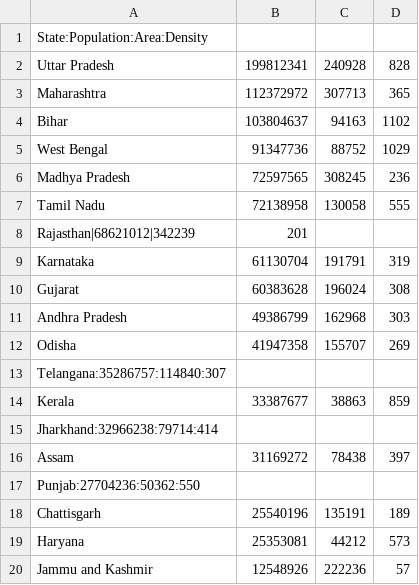
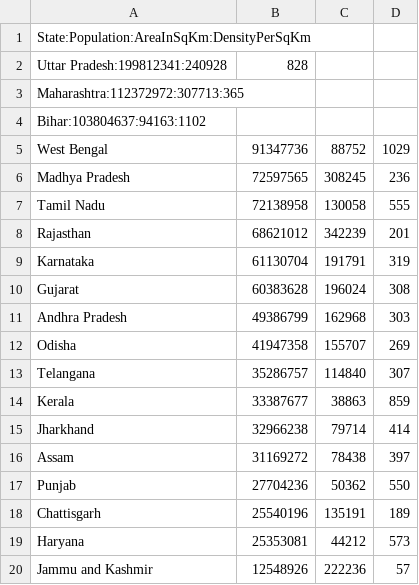
Before and after one commit to n-ndini7/IndianStateCensus, a CSV file: IndianStateCensusInvalidDelimiter.csv, drawn as a sheet; only a part is shown.

Commit message:
[nandini] Refactored : Refactor 5 added to include getCsvFileList method to get data as list

```diff
--- a/IndianStateCensusInvalidDelimiter.csv
+++ b/IndianStateCensusInvalidDelimiter.csv
@@ -1,5 +1,5 @@
-State:Population:Area:Density
-Uttar Pradesh,199812341,240928,828
-Maharashtra,112372972,307713,365
-Bihar,103804637,94163,1102
+State:Population:AreaInSqKm:DensityPerSqKm
+Uttar Pradesh:199812341:240928,828
+Maharashtra:112372972:307713:365
+Bihar:103804637:94163:1102
 West Bengal,91347736,88752,1029
@@ -7,3 +7,3 @@ Madhya Pradesh,72597565,308245,236
 Tamil Nadu,72138958,130058,555
-Rajasthan|68621012|342239,201
+Rajasthan,68621012,342239,201
 Karnataka,61130704,191791,319
@@ -12,7 +12,7 @@ Andhra Pradesh,49386799,162968,303
 Odisha,41947358,155707,269
-Telangana:35286757:114840:307
+Telangana,35286757,114840,307
 Kerala,33387677,38863,859
-Jharkhand:32966238:79714:414
+Jharkhand,32966238,79714,414
 Assam,31169272,78438,397
-Punjab:27704236:50362:550
+Punjab,27704236,50362,550
 Chattisgarh,25540196,135191,189
```
Also changed, not shown: 9 other files.
